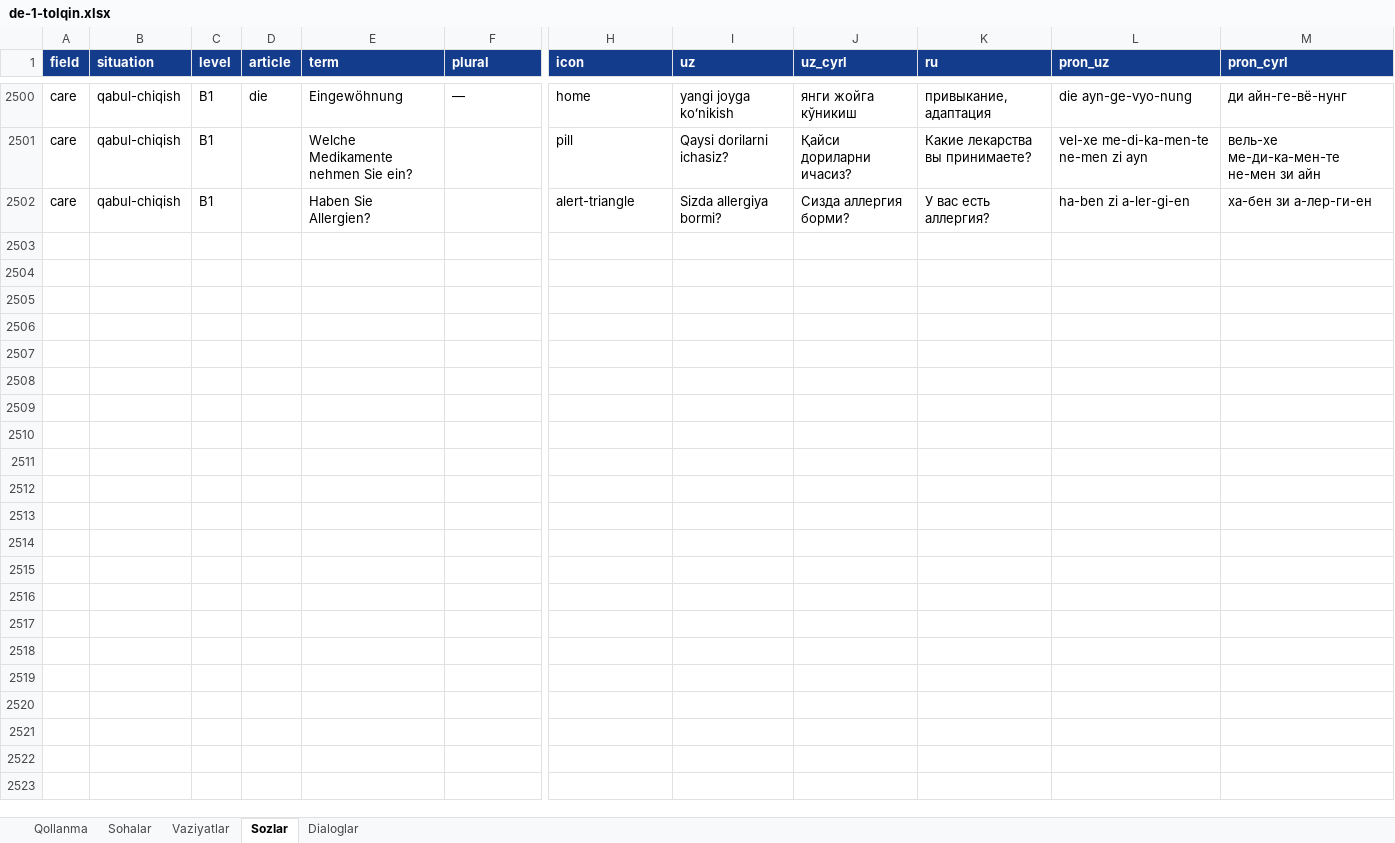
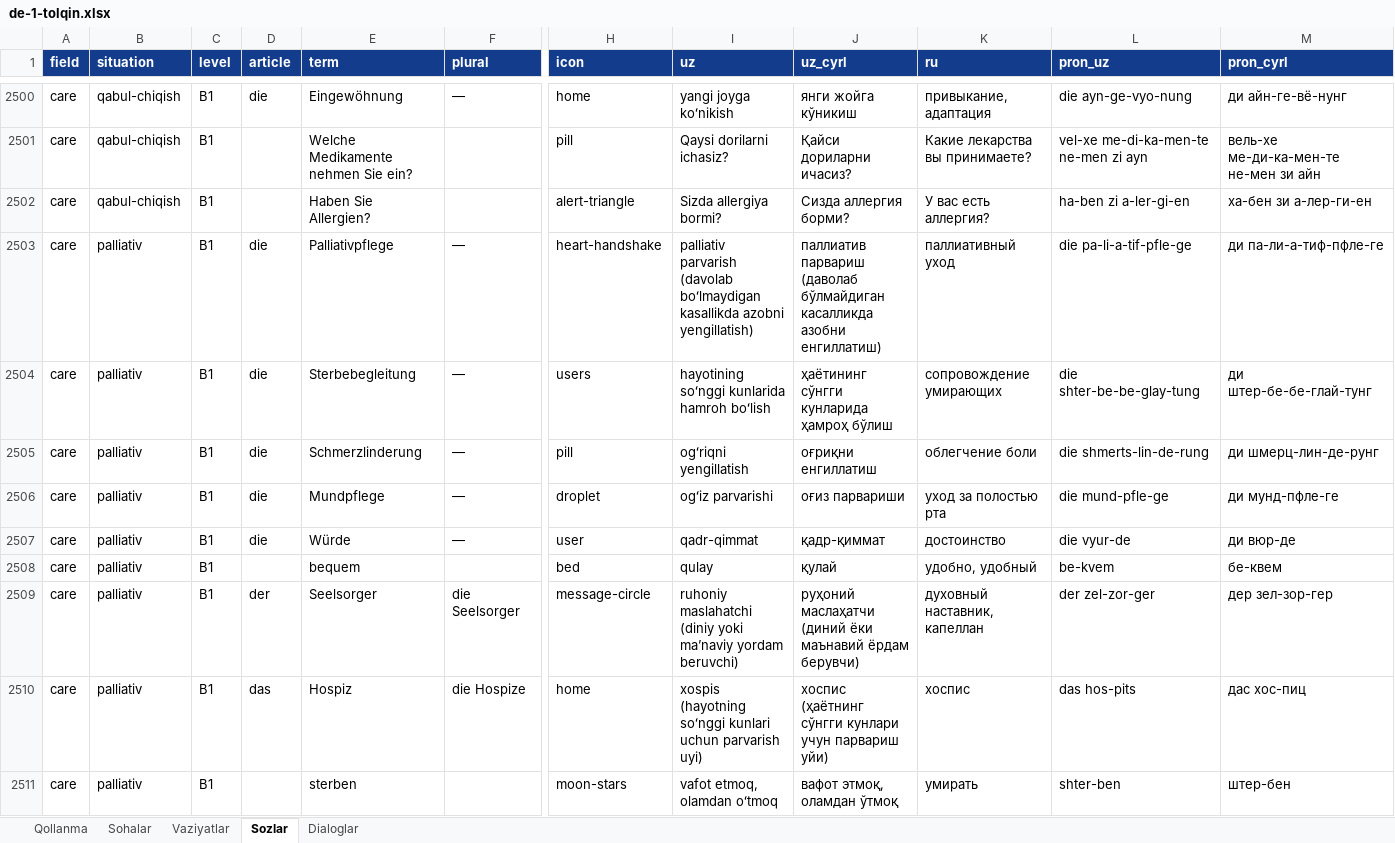
Before and after one commit to Jahon-gir/Qaldirgoch, an Excel workbook: docs/content/de-1-tolqin.xlsx, sheet Sozlar, drawn as a sheet; only a part is shown, gaps mark what is left out; values as stored, in another font and other column widths than the file's, no borders; rows hold the shown columns only; the diff covers the shown part only; the diff names each change by its address in the sheet, - before the commit and + after, or states it on an @@ line.

```diff
--- a/docs/content/de-1-tolqin.xlsx (sheet Sozlar)
+++ b/docs/content/de-1-tolqin.xlsx (sheet Sozlar)
+row 2503: care | palliativ | B1 | die | Palliativpflege | — | heart-handshake | palliativ parvarish (davolab boʻlmaydigan kasallikda azobni yengillatish) | паллиатив парвариш (даволаб бўлмайдиган касалликда азобни енгиллатиш) | паллиативный уход | die pa-li-a-tif-pfle-ge | ди па-ли-а-тиф-пфле-ге
+row 2504: care | palliativ | B1 | die | Sterbebegleitung | — | users | hayotining soʻnggi kunlarida hamroh boʻlish | ҳаётининг сўнгги кунларида ҳамроҳ бўлиш | сопровождение умирающих | die shter-be-be-glay-tung | ди штер-бе-бе-глай-тунг
+row 2505: care | palliativ | B1 | die | Schmerzlinderung | — | pill | ogʻriqni yengillatish | оғриқни енгиллатиш | облегчение боли | die shmerts-lin-de-rung | ди шмерц-лин-де-рунг
+row 2506: care | palliativ | B1 | die | Mundpflege | — | droplet | ogʻiz parvarishi | оғиз парвариши | уход за полостью рта | die mund-pfle-ge | ди мунд-пфле-ге
+row 2507: care | palliativ | B1 | die | Würde | — | user | qadr-qimmat | қадр-қиммат | достоинство | die vyur-de | ди вюр-де
+row 2508: care | palliativ | B1 |  | bequem |  | bed | qulay | қулай | удобно, удобный | be-kvem | бе-квем
+row 2509: care | palliativ | B1 | der | Seelsorger | die Seelsorger | message-circle | ruhoniy maslahatchi (diniy yoki maʼnaviy yordam beruvchi) | руҳоний маслаҳатчи (диний ёки маънавий ёрдам берувчи) | духовный наставник, капеллан | der zel-zor-ger | дер зел-зор-гер
+row 2510: care | palliativ | B1 | das | Hospiz | die Hospize | home | xospis (hayotning soʻnggi kunlari uchun parvarish uyi) | хоспис (ҳаётнинг сўнгги кунлари учун парвариш уйи) | хоспис | das hos-pits | дас хос-пиц
+row 2511: care | palliativ | B1 |  | sterben |  | moon-stars | vafot etmoq, olamdan oʻtmoq | вафот этмоқ, оламдан ўтмоқ | умирать | shter-ben | штер-бен
```
Also changed, not shown: 11 added rows elsewhere in this sheet, sheet Dialoglar, sheet Vaziyatlar, 5 other files.
